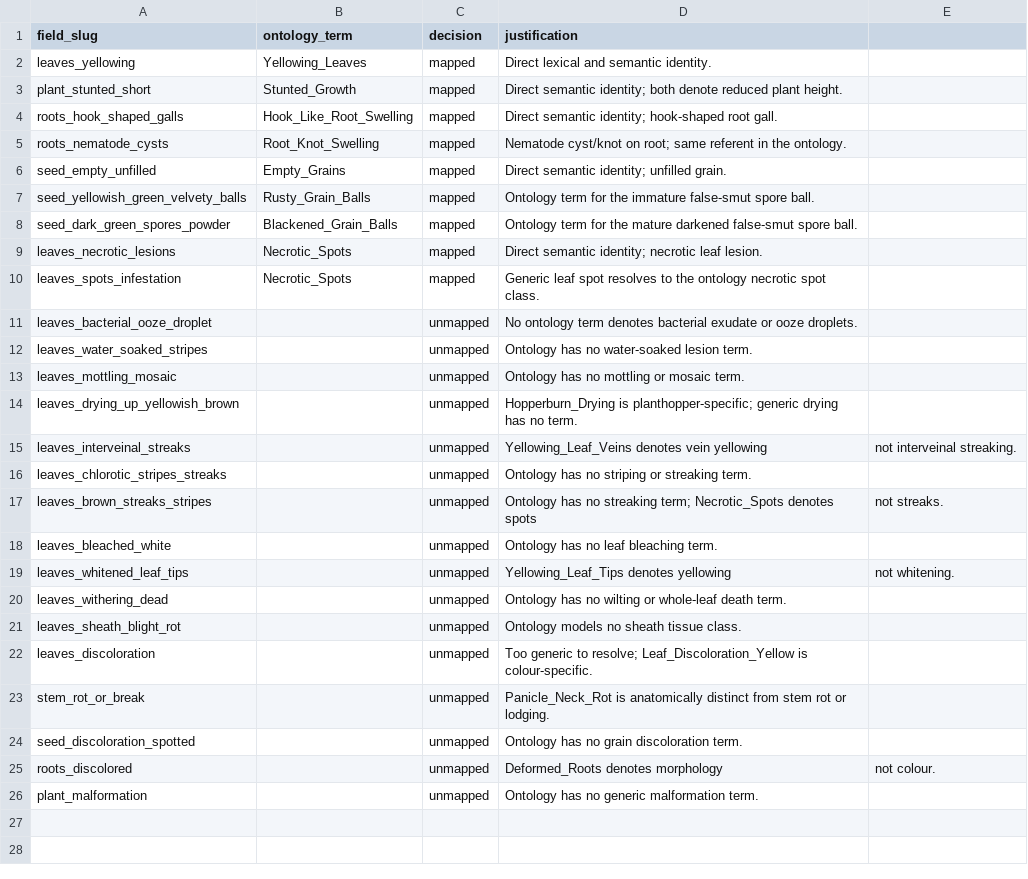
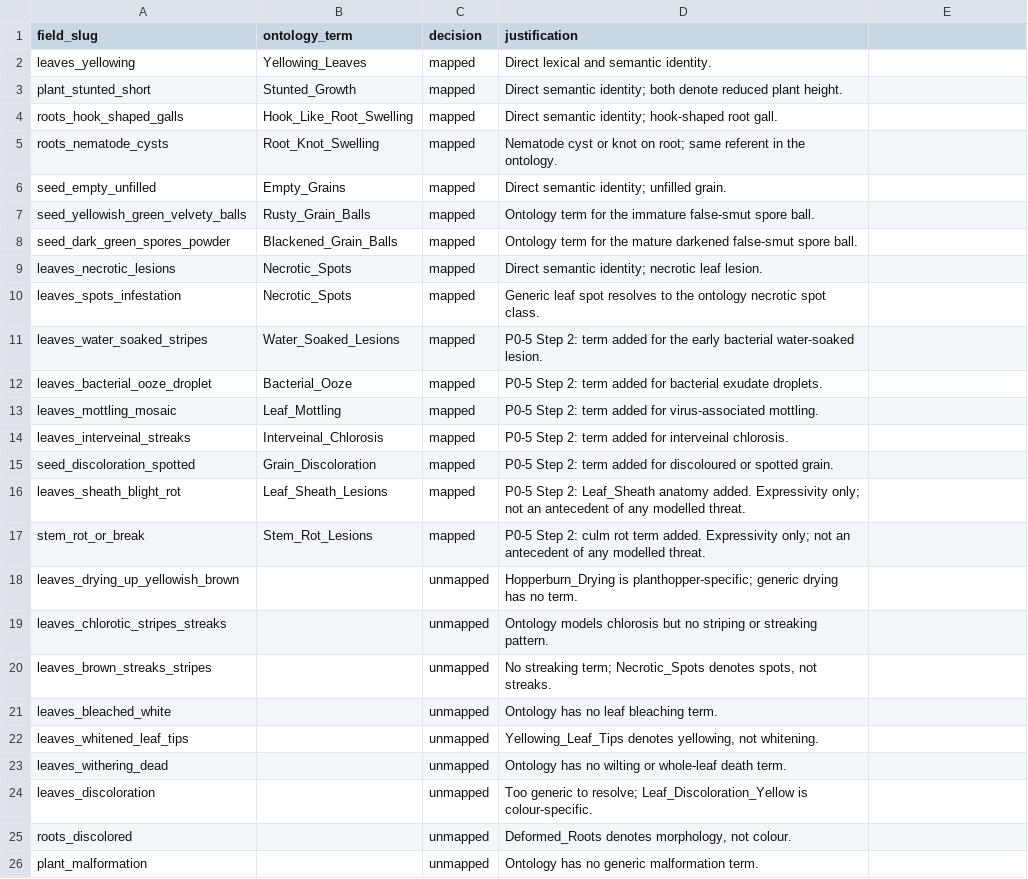
Before and after one commit to Ariful-Furqon/RiceKG-Expert-System, a CSV file: data/symptom_mapping.csv, drawn as a sheet.

```diff
--- a/data/symptom_mapping.csv
+++ b/data/symptom_mapping.csv
@@ -4,3 +4,3 @@ plant_stunted_short,Stunted_Growth,mapped,Direct semantic identity; both denote
 roots_hook_shaped_galls,Hook_Like_Root_Swelling,mapped,Direct semantic identity; hook-shaped root gall.
-roots_nematode_cysts,Root_Knot_Swelling,mapped,Nematode cyst/knot on root; same referent in the ontology.
+roots_nematode_cysts,Root_Knot_Swelling,mapped,Nematode cyst or knot on root; same referent in the ontology.
 seed_empty_unfilled,Empty_Grains,mapped,Direct semantic identity; unfilled grain.
@@ -10,17 +10,17 @@ leaves_necrotic_lesions,Necrotic_Spots,mapped,Direct semantic identity; necrotic
 leaves_spots_infestation,Necrotic_Spots,mapped,Generic leaf spot resolves to the ontology necrotic spot class.
-leaves_bacterial_ooze_droplet,,unmapped,No ontology term denotes bacterial exudate or ooze droplets.
-leaves_water_soaked_stripes,,unmapped,Ontology has no water-soaked lesion term.
-leaves_mottling_mosaic,,unmapped,Ontology has no mottling or mosaic term.
+leaves_water_soaked_stripes,Water_Soaked_Lesions,mapped,P0-5 Step 2: term added for the early bacterial water-soaked lesion.
+leaves_bacterial_ooze_droplet,Bacterial_Ooze,mapped,P0-5 Step 2: term added for bacterial exudate droplets.
+leaves_mottling_mosaic,Leaf_Mottling,mapped,P0-5 Step 2: term added for virus-associated mottling.
+leaves_interveinal_streaks,Interveinal_Chlorosis,mapped,P0-5 Step 2: term added for interveinal chlorosis.
+seed_discoloration_spotted,Grain_Discoloration,mapped,P0-5 Step 2: term added for discoloured or spotted grain.
+leaves_sheath_blight_rot,Leaf_Sheath_Lesions,mapped,P0-5 Step 2: Leaf_Sheath anatomy added. Expressivity only; not an antecedent of any modelled threat.
+stem_rot_or_break,Stem_Rot_Lesions,mapped,P0-5 Step 2: culm rot term added. Expressivity only; not an antecedent of any modelled threat.
 leaves_drying_up_yellowish_brown,,unmapped,Hopperburn_Drying is planthopper-specific; generic drying has no term.
-leaves_interveinal_streaks,,unmapped,Yellowing_Leaf_Veins denotes vein yellowing, not interveinal streaking.
-leaves_chlorotic_stripes_streaks,,unmapped,Ontology has no striping or streaking term.
-leaves_brown_streaks_stripes,,unmapped,Ontology has no streaking term; Necrotic_Spots denotes spots, not streaks.
+leaves_chlorotic_stripes_streaks,,unmapped,Ontology models chlorosis but no striping or streaking pattern.
+leaves_brown_streaks_stripes,,unmapped,"No streaking term; Necrotic_Spots denotes spots, not streaks."
 leaves_bleached_white,,unmapped,Ontology has no leaf bleaching term.
-leaves_whitened_leaf_tips,,unmapped,Yellowing_Leaf_Tips denotes yellowing, not whitening.
+leaves_whitened_leaf_tips,,unmapped,"Yellowing_Leaf_Tips denotes yellowing, not whitening."
 leaves_withering_dead,,unmapped,Ontology has no wilting or whole-leaf death term.
-leaves_sheath_blight_rot,,unmapped,Ontology models no sheath tissue class.
 leaves_discoloration,,unmapped,Too generic to resolve; Leaf_Discoloration_Yellow is colour-specific.
-stem_rot_or_break,,unmapped,Panicle_Neck_Rot is anatomically distinct from stem rot or lodging.
-seed_discoloration_spotted,,unmapped,Ontology has no grain discoloration term.
-roots_discolored,,unmapped,Deformed_Roots denotes morphology, not colour.
+roots_discolored,,unmapped,"Deformed_Roots denotes morphology, not colour."
 plant_malformation,,unmapped,Ontology has no generic malformation term.
```
Also changed, not shown: data/benchmark_field.csv, 20 other files.
